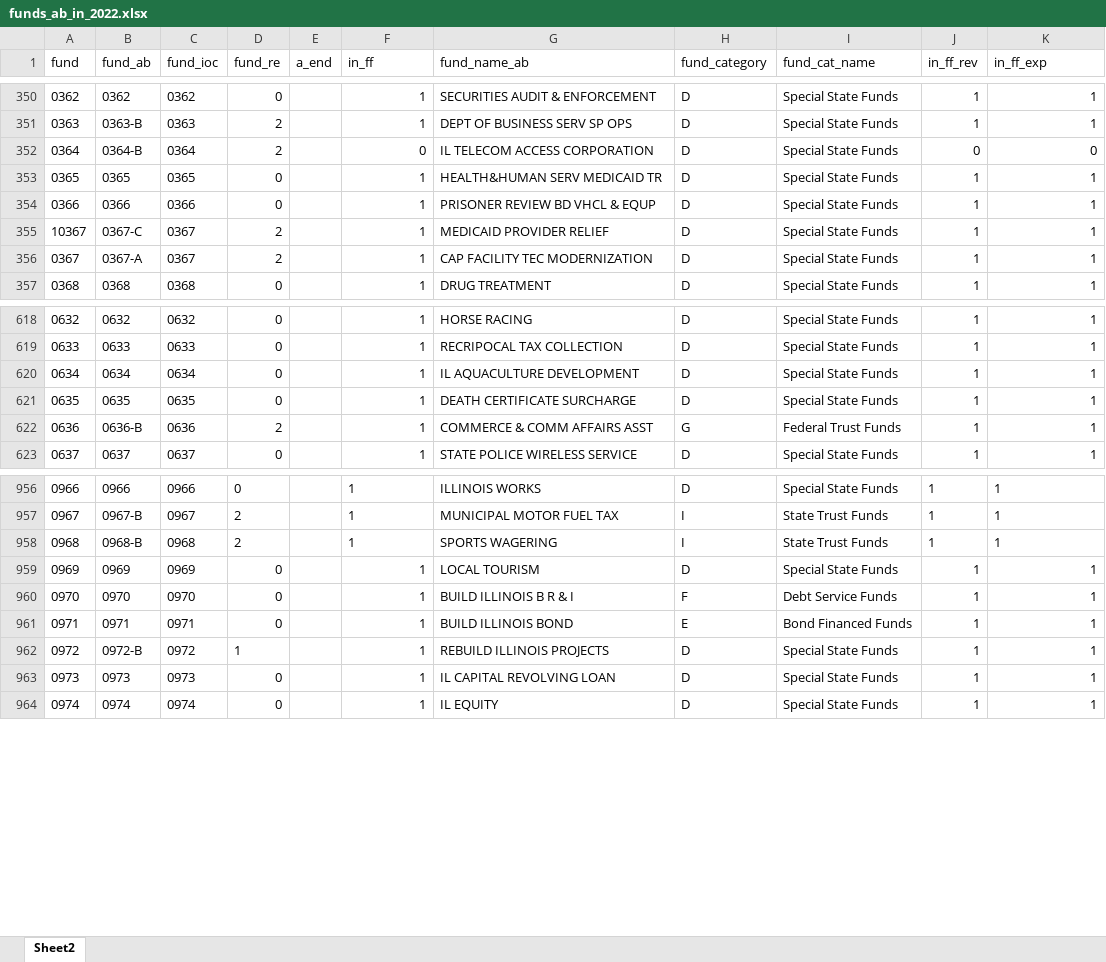
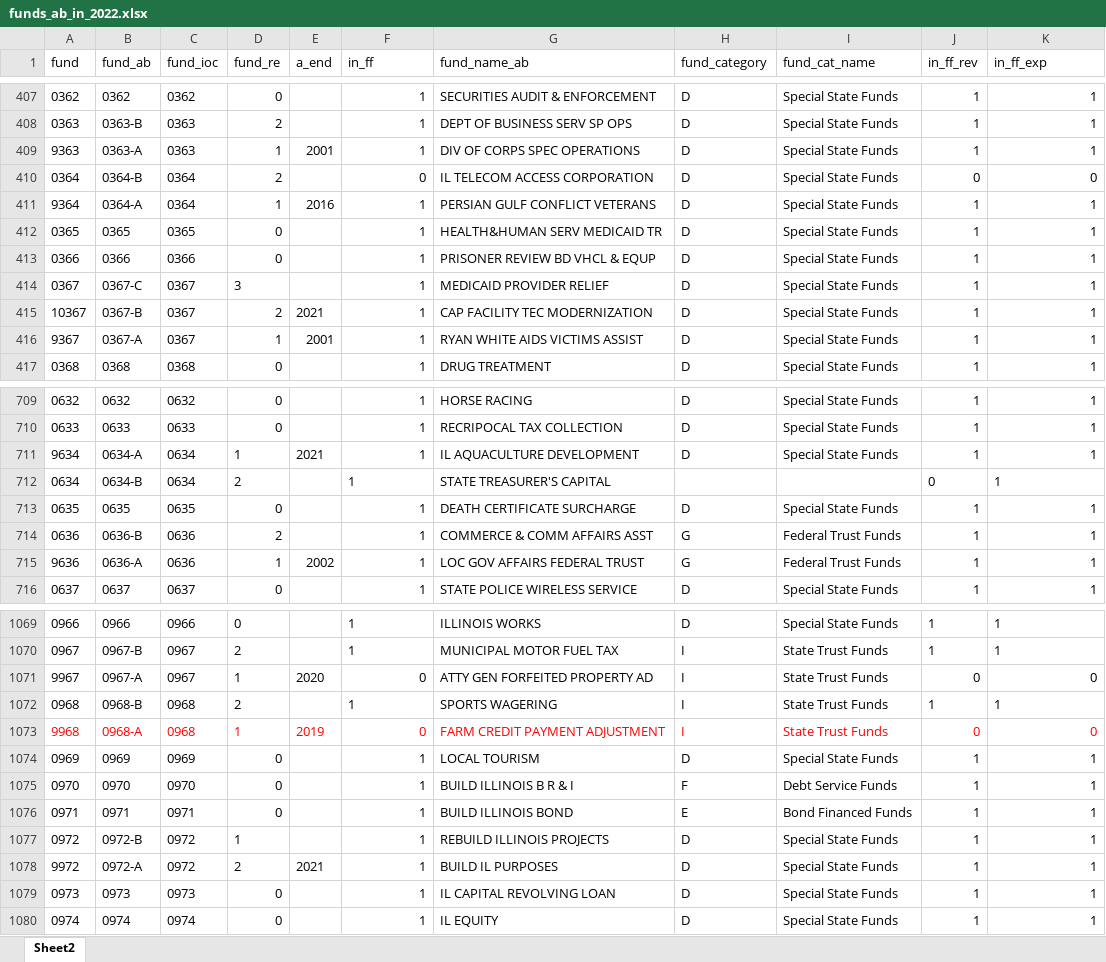
Before and after one commit to AleaWM/Fiscal-Futures-Project, an Excel workbook: funds_ab_in_2022.xlsx, sheet Sheet2, drawn as a sheet; only a part is shown, gaps mark what is left out; values as stored, in another font and other column widths than the file's, no borders; table styles not drawn; addresses are those after the commit; the diff covers the shown part only; the diff names each change by its address in the sheet, - before the commit and + after, or states it on an @@ line.

```diff
--- a/funds_ab_in_2022.xlsx (sheet Sheet2)
+++ b/funds_ab_in_2022.xlsx (sheet Sheet2)
@@ row 1043 moved to row 409: 9363 @@
@@ row 1044 moved to row 411: 9364 @@
+row 414: 0367 | 0367-C | 0367 | 3 |  | 1 | MEDICAID PROVIDER RELIEF | D | Special State Funds | 1 | 1
-B415 (fund_ab): 0367-C
+B415 (fund_ab): 0367-B
-E415 (a_end): (empty)
+E415 (a_end): 2021
-G415 (fund_name_ab): MEDICAID PROVIDER RELIEF
+G415 (fund_name_ab): CAP FACILITY TEC MODERNIZATION
-A416 (fund): 0367
+A416 (fund): 9367
-D416 (fund_re): 2
+D416 (fund_re): 1
-E416 (a_end): (empty)
+E416 (a_end): 2001
-G416 (fund_name_ab): CAP FACILITY TEC MODERNIZATION
+G416 (fund_name_ab): RYAN WHITE AIDS VICTIMS ASSIST
+row 711: 9634 | 0634-A | 0634 | 1 | 2021 | 1 | IL AQUACULTURE DEVELOPMENT | D | Special State Funds | 1 | 1
-B712 (fund_ab): 0634
+B712 (fund_ab): 0634-B
-D712 (fund_re): 0
+D712 (fund_re): 2
-F712 alignment: right
+F712 alignment: left
-G712 (fund_name_ab): IL AQUACULTURE DEVELOPMENT
+G712 (fund_name_ab): STATE TREASURER'S CAPITAL
-H712 (fund_category): D
+H712 (fund_category): (empty)
-I712 (fund_cat_name): Special State Funds
+I712 (fund_cat_name): (empty)
-J712 (in_ff_rev): 1
+J712 (in_ff_rev): 0
-K712 alignment: right
+K712 alignment: left
@@ row 1079 moved to row 715: 9636 @@
+row 1071: 9967 | 0967-A | 0967 | 1 | 2020 | 0 | ATTY GEN FORFEITED PROPERTY AD | I | State Trust Funds | 0 | 0
@@ row 1101 moved to row 1073: 9968 @@
@@ row 1102 moved to row 1078: 9972 @@
```
Also changed, not shown: 2 removed rows, 110 moved rows and 45 edited cells elsewhere in this sheet, ioc_source_updated22_AWM.xlsx, 2 other files.
